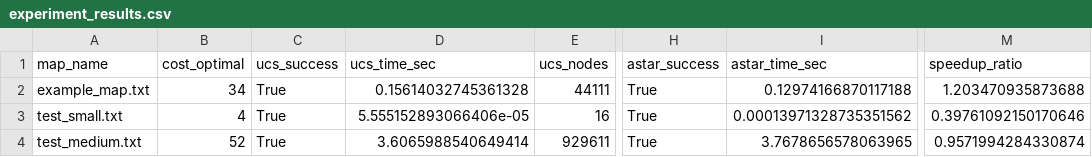
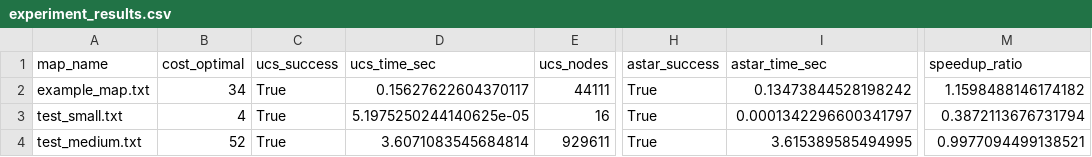
Before and after one commit to JamesJoys-vie/MidTerm_Games, a CSV file: experiment_results.csv, drawn as a sheet; only a part is shown, gaps mark what is left out; the diff names each change by its address in the sheet, - before the commit and + after, or states it on an @@ line.

Commit message:
Run refreshed - 2

```diff
--- a/experiment_results.csv
+++ b/experiment_results.csv
-D2 (ucs_time_sec): 0.15614032745361328
+D2 (ucs_time_sec): 0.15627622604370117
-I2 (astar_time_sec): 0.12974166870117188
+I2 (astar_time_sec): 0.13473844528198242
-M2 (speedup_ratio): 1.203470935873688
+M2 (speedup_ratio): 1.1598488146174182
-D3 (ucs_time_sec): 5.555152893066406e-05
+D3 (ucs_time_sec): 5.1975250244140625e-05
-I3 (astar_time_sec): 0.00013971328735351562
+I3 (astar_time_sec): 0.0001342296600341797
-M3 (speedup_ratio): 0.39761092150170646
+M3 (speedup_ratio): 0.3872113676731794
-D4 (ucs_time_sec): 3.6065988540649414
+D4 (ucs_time_sec): 3.6071083545684814
-I4 (astar_time_sec): 3.7678656578063965
+I4 (astar_time_sec): 3.615389585494995
-M4 (speedup_ratio): 0.9571994284330874
+M4 (speedup_ratio): 0.9977094499138521
```
